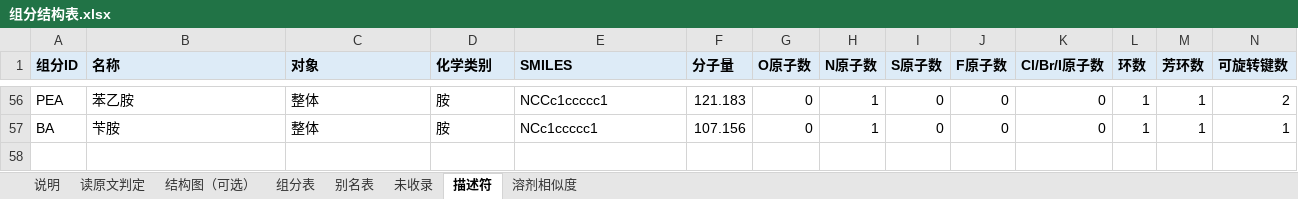
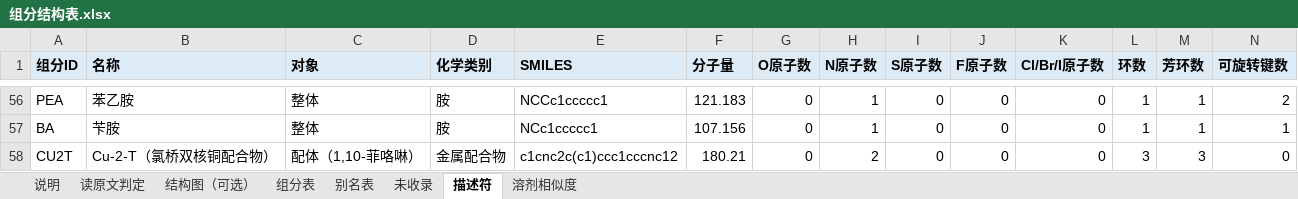
Before and after one commit to zhuonanli08/Li-S_Electrolyte_Conflicts, an Excel workbook: output/组分结构表_F版30篇_2026-10-31/组分结构表.xlsx, sheet 描述符, drawn as a sheet; only a part is shown, gaps mark what is left out; values as stored, in another font and other column widths than the file's, no borders; rows hold the shown columns only; the diff names each change by its address in the sheet, - before the commit and + after, or states it on an @@ line.

```diff
--- a/output/组分结构表_F版30篇_2026-10-31/组分结构表.xlsx (sheet 描述符)
+++ b/output/组分结构表_F版30篇_2026-10-31/组分结构表.xlsx (sheet 描述符)
+row 58: CU2T | Cu-2-T（氯桥双核铜配合物） | 配体（1,10-菲咯啉） | 金属配合物 | c1cnc2c(c1)ccc1cccnc12 | 180.21 | 0 | 2 | 0 | 0 | 0 | 3 | 3 | 0
```
Also changed, not shown: sheet 读原文判定, sheet 别名表, sheet 说明, sheet 组分表, sheet 结构图（可选）, charts or pictures, 12 other files.
